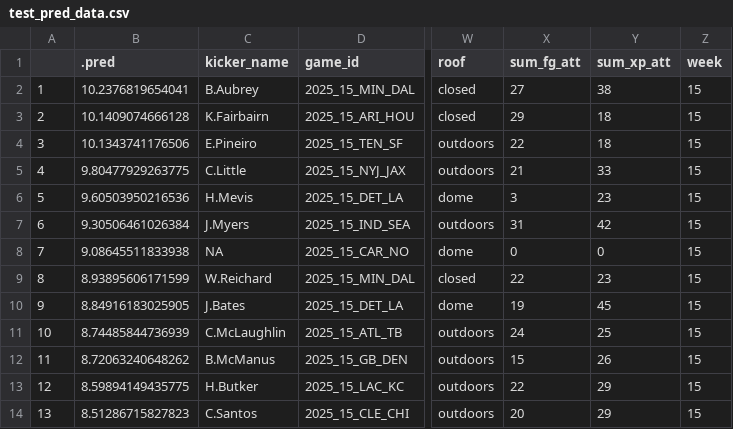
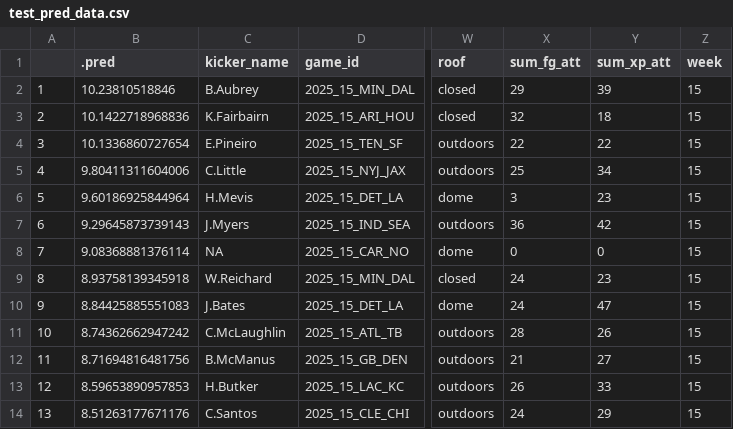
Before and after one commit to numbersinfigures/blog_Rcode_excerpted, a CSV file: tinkering_scraps/test_pred_data.csv, drawn as a sheet; only a part is shown, gaps mark what is left out; the diff covers the shown part only; the diff names each change by its address in the sheet, - before the commit and + after, or states it on an @@ line.

Commit message:
update attempts columns

```diff
--- a/tinkering_scraps/test_pred_data.csv
+++ b/tinkering_scraps/test_pred_data.csv
-B2 (.pred): 10.2376819654041
+B2 (.pred): 10.23810518846
-X2 (sum_fg_att): 27
+X2 (sum_fg_att): 29
-Y2 (sum_xp_att): 38
+Y2 (sum_xp_att): 39
-B3 (.pred): 10.1409074666128
+B3 (.pred): 10.1422718968836
-X3 (sum_fg_att): 29
+X3 (sum_fg_att): 32
-B4 (.pred): 10.1343741176506
+B4 (.pred): 10.1336860727654
-Y4 (sum_xp_att): 18
+Y4 (sum_xp_att): 22
-B5 (.pred): 9.80477929263775
+B5 (.pred): 9.80411311604006
-X5 (sum_fg_att): 21
+X5 (sum_fg_att): 25
-Y5 (sum_xp_att): 33
+Y5 (sum_xp_att): 34
-B6 (.pred): 9.60503950216536
+B6 (.pred): 9.60186925844964
-B7 (.pred): 9.30506461026384
+B7 (.pred): 9.29645873739143
-X7 (sum_fg_att): 31
+X7 (sum_fg_att): 36
-B8 (.pred): 9.08645511833938
+B8 (.pred): 9.08368881376114
-B9 (.pred): 8.93895606171599
+B9 (.pred): 8.93758139345918
-X9 (sum_fg_att): 22
+X9 (sum_fg_att): 24
-B10 (.pred): 8.84916183025905
+B10 (.pred): 8.84425885551083
-X10 (sum_fg_att): 19
+X10 (sum_fg_att): 24
-Y10 (sum_xp_att): 45
+Y10 (sum_xp_att): 47
-B11 (.pred): 8.74485844736939
+B11 (.pred): 8.74362662947242
-X11 (sum_fg_att): 24
+X11 (sum_fg_att): 28
-Y11 (sum_xp_att): 25
+Y11 (sum_xp_att): 26
-B12 (.pred): 8.72063240648262
+B12 (.pred): 8.71694816481756
-X12 (sum_fg_att): 15
+X12 (sum_fg_att): 21
-Y12 (sum_xp_att): 26
+Y12 (sum_xp_att): 27
-B13 (.pred): 8.59894149435775
+B13 (.pred): 8.59653890957853
-X13 (sum_fg_att): 22
+X13 (sum_fg_att): 26
-Y13 (sum_xp_att): 29
+Y13 (sum_xp_att): 33
-B14 (.pred): 8.51286715827823
+B14 (.pred): 8.51263177671176
-X14 (sum_fg_att): 20
+X14 (sum_fg_att): 24
```
Also changed, not shown: 39 edited cells elsewhere in this file.
